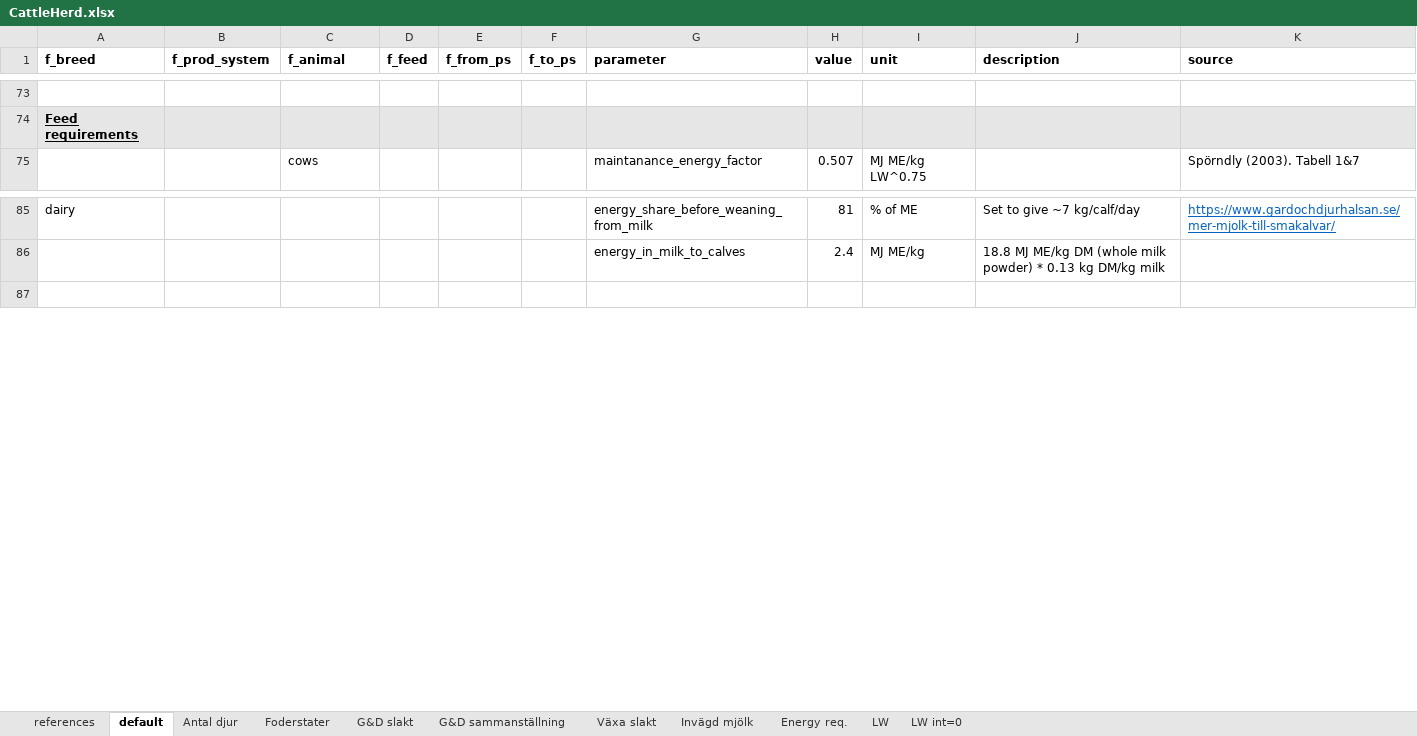
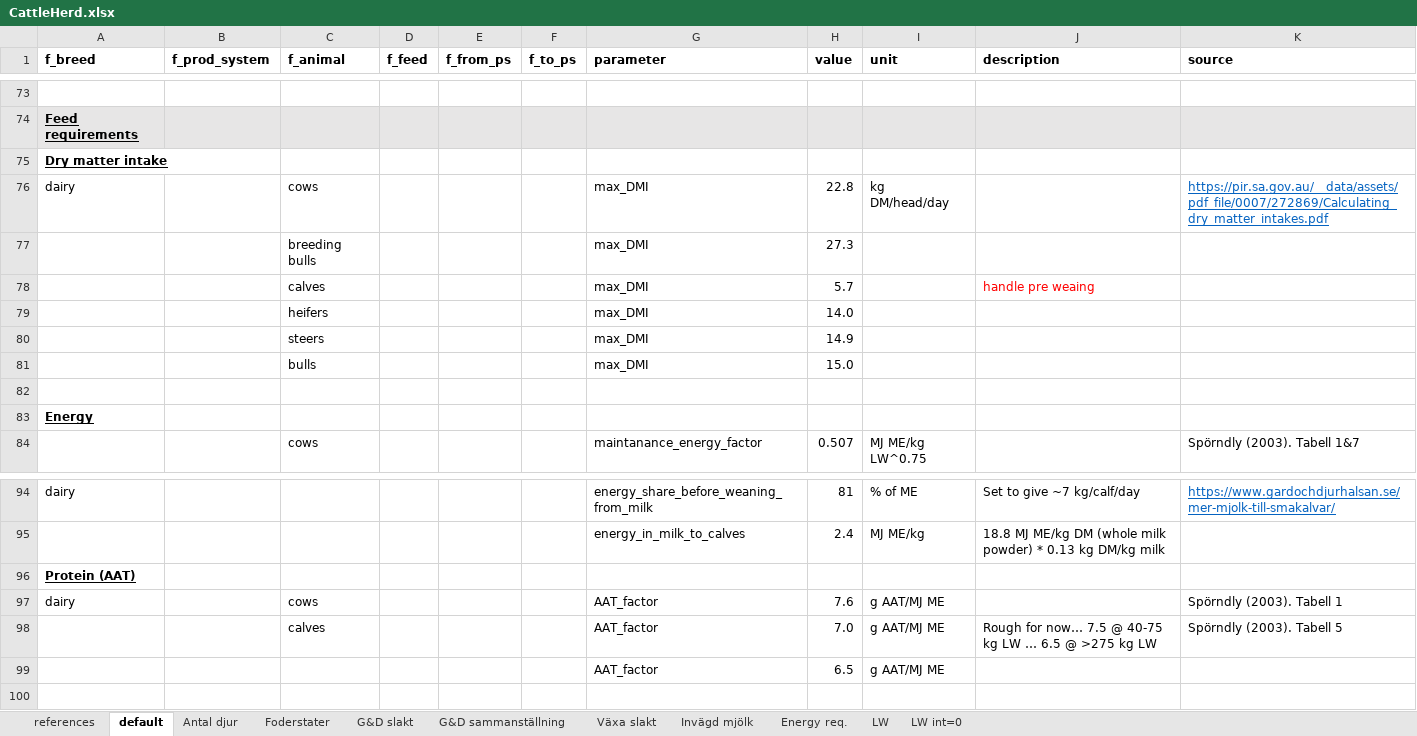
Before and after one commit to SLU-foodsystems/CIBUSmod, an Excel workbook: mini/data/default/CattleHerd.xlsx, sheet default, drawn as a sheet; only a part is shown, gaps mark what is left out; values as stored, in another font and other column widths than the file's, no borders; the diff names each change by its address in the sheet, - before the commit and + after, or states it on an @@ line.

Commit message:
New implementation to calculate feed requirements (only cattle done, other livestock will fail)

```diff
--- a/mini/data/default/CattleHerd.xlsx (sheet default)
+++ b/mini/data/default/CattleHerd.xlsx (sheet default)
+row 75: Dry matter intake
+row 76: dairy |  | cows |  |  |  | max_DMI | 22.8 | kg DM/head/day |  | https://pir.sa.gov.au/__data/assets/pdf_file/0007/272869/Calculating_dry_matter_intakes.pdf
+row 77:  |  | breeding bulls |  |  |  | max_DMI | 27.3
+row 78:  |  | calves |  |  |  | max_DMI | 5.7 |  | handle pre weaing
+row 79:  |  | heifers |  |  |  | max_DMI | 14.0
+row 80:  |  | steers |  |  |  | max_DMI | 14.9
+row 81:  |  | bulls |  |  |  | max_DMI | 15.0
+row 82: (empty)
+row 83: Energy
+row 96: Protein (AAT)
+row 97: dairy |  | cows |  |  |  | AAT_factor | 7.6 | g AAT/MJ ME |  | Spörndly (2003). Tabell 1
+row 98:  |  | calves |  |  |  | AAT_factor | 7.0 | g AAT/MJ ME | Rough for now… 7.5 @ 40-75 kg LW … 6.5 @ >275 kg LW | Spörndly (2003). Tabell 5
+row 99:  |  |  |  |  |  | AAT_factor | 6.5 | g AAT/MJ ME
```
Also changed, not shown: 2 other files.
